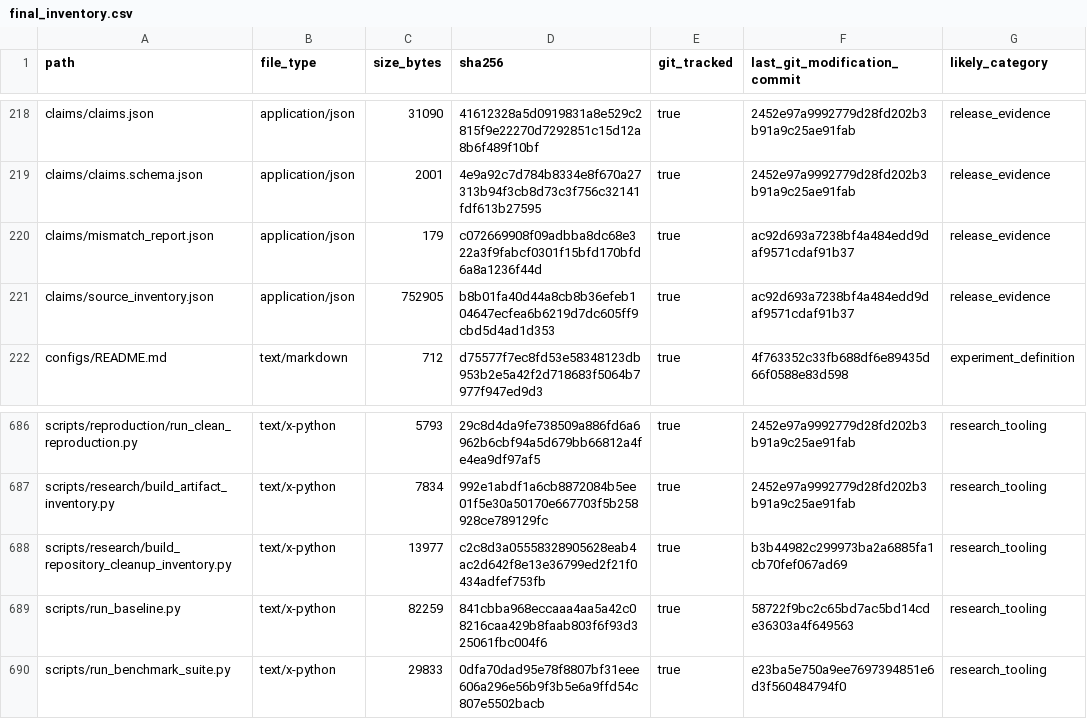
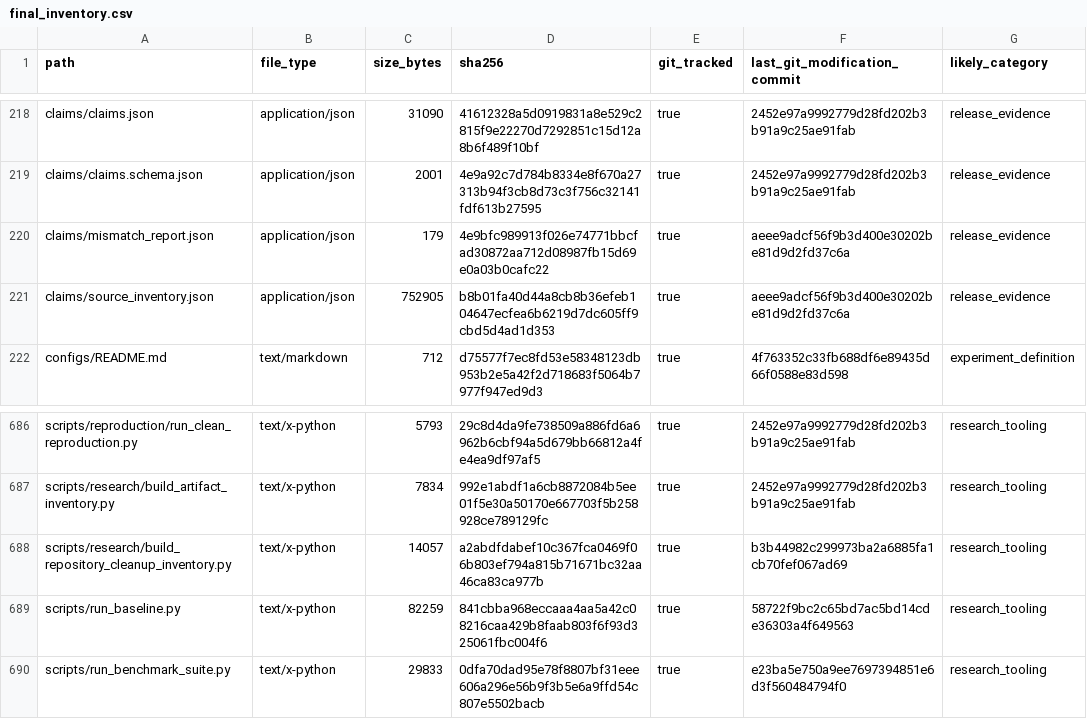
Before and after one commit to AliMohammadiiii/ASK-memory-governance, a CSV file: reports/repository_cleanup/final_inventory.csv, drawn as a sheet; only a part is shown, gaps mark what is left out.

Commit message:
fix: make cleanup inventories deterministic

```diff
--- a/reports/repository_cleanup/final_inventory.csv
+++ b/reports/repository_cleanup/final_inventory.csv
@@ -219,4 +219,4 @@ claims/claims.json,application/json,31090,41612328a5d0919831a8e529c2815f9e22270d
 claims/claims.schema.json,application/json,2001,4e9a92c7d784b8334e8f670a27313b94f3cb8d73c3f756c32141fdf613b27595,true,2452e97a9992779d28fd202b3b91a9c25ae91fab,release_evidence
-claims/mismatch_report.json,application/json,179,c072669908f09adbba8dc68e322a3f9fabcf0301f15bfd170bfd6a8a1236f44d,true,ac92d693a7238bf4a484edd9daf9571cdaf91b37,release_evidence
-claims/source_inventory.json,application/json,752905,b8b01fa40d44a8cb8b36efeb104647ecfea6b6219d7dc605ff9cbd5d4ad1d353,true,ac92d693a7238bf4a484edd9daf9571cdaf91b37,release_evidence
+claims/mismatch_report.json,application/json,179,4e9bfc989913f026e74771bbcfad30872aa712d08987fb15d69e0a03b0cafc22,true,aeee9adcf56f9b3d400e30202be81d9d2fd37c6a,release_evidence
+claims/source_inventory.json,application/json,752905,b8b01fa40d44a8cb8b36efeb104647ecfea6b6219d7dc605ff9cbd5d4ad1d353,true,aeee9adcf56f9b3d400e30202be81d9d2fd37c6a,release_evidence
 configs/README.md,text/markdown,712,d75577f7ec8fd53e58348123db953b2e5a42f2d718683f5064b7977f947ed9d3,true,4f763352c33fb688df6e89435d66f0588e83d598,experiment_definition
@@ -687,3 +687,3 @@ scripts/reproduction/run_clean_reproduction.py,text/x-python,5793,29c8d4da9fe738
 scripts/research/build_artifact_inventory.py,text/x-python,7834,992e1abdf1a6cb8872084b5ee01f5e30a50170e667703f5b258928ce789129fc,true,2452e97a9992779d28fd202b3b91a9c25ae91fab,research_tooling
-scripts/research/build_repository_cleanup_inventory.py,text/x-python,13977,c2c8d3a05558328905628eab4ac2d642f8e13e36799ed2f21f0434adfef753fb,true,b3b44982c299973ba2a6885fa1cb70fef067ad69,research_tooling
+scripts/research/build_repository_cleanup_inventory.py,text/x-python,14057,a2abdfdabef10c367fca0469f06b803ef794a815b71671bc32aa46ca83ca977b,true,b3b44982c299973ba2a6885fa1cb70fef067ad69,research_tooling
 scripts/run_baseline.py,text/x-python,82259,841cbba968eccaaa4aa5a42c08216caa429b8faab803f6f93d325061fbc004f6,true,58722f9bc2c65bd7ac5bd14cde36303a4f649563,research_tooling
```
Also changed, not shown: 3 other files.
